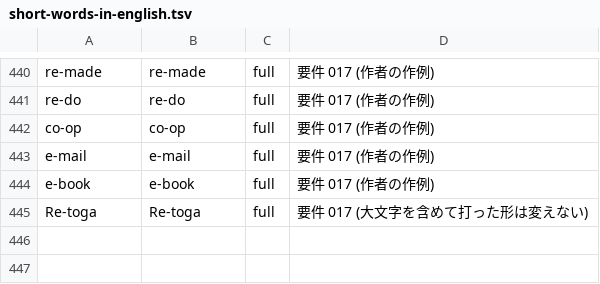
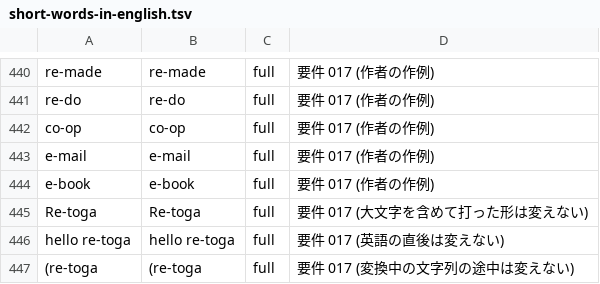
Before and after one commit to whitewater-png/Meltype-for-Mac, a TSV file: eval/cases/short-words-in-english.tsv, drawn as a sheet; only a part is shown, gaps mark what is left out; the diff names each change by its address in the sheet, - before the commit and + after, or states it on an @@ line.

```diff
--- a/eval/cases/short-words-in-english.tsv
+++ b/eval/cases/short-words-in-english.tsv
+row 446: hello re-toga | hello re-toga | full | 要件 017 (英語の直後は変えない)
+row 447: (re-toga | (re-toga | full | 要件 017 (変換中の文字列の途中は変えない)
```
Also changed, not shown: 2 other files.
